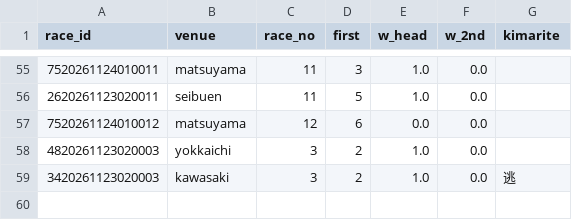
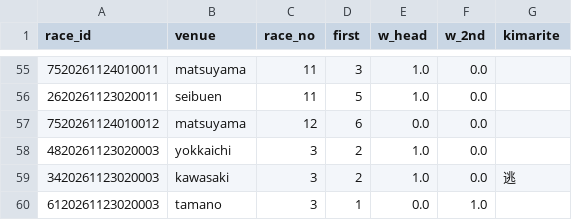
Before and after one commit to basebull120809-boop/keirin-ev, a CSV file: data/live/2026-11-24/today.csv, drawn as a sheet; only a part is shown, gaps mark what is left out.

```diff
--- a/data/live/2026-11-24/today.csv
+++ b/data/live/2026-11-24/today.csv
@@ -59 +59,2 @@ race_id,venue,race_no,first,w_head,w_2nd,kimarite
 3420261123020003,kawasaki,3,2,1.0,0.0,逃
+6120261123020003,tamano,3,1,0.0,1.0,
```
Also changed, not shown: data/live/2026-11-24/results.csv, 2 other files.
